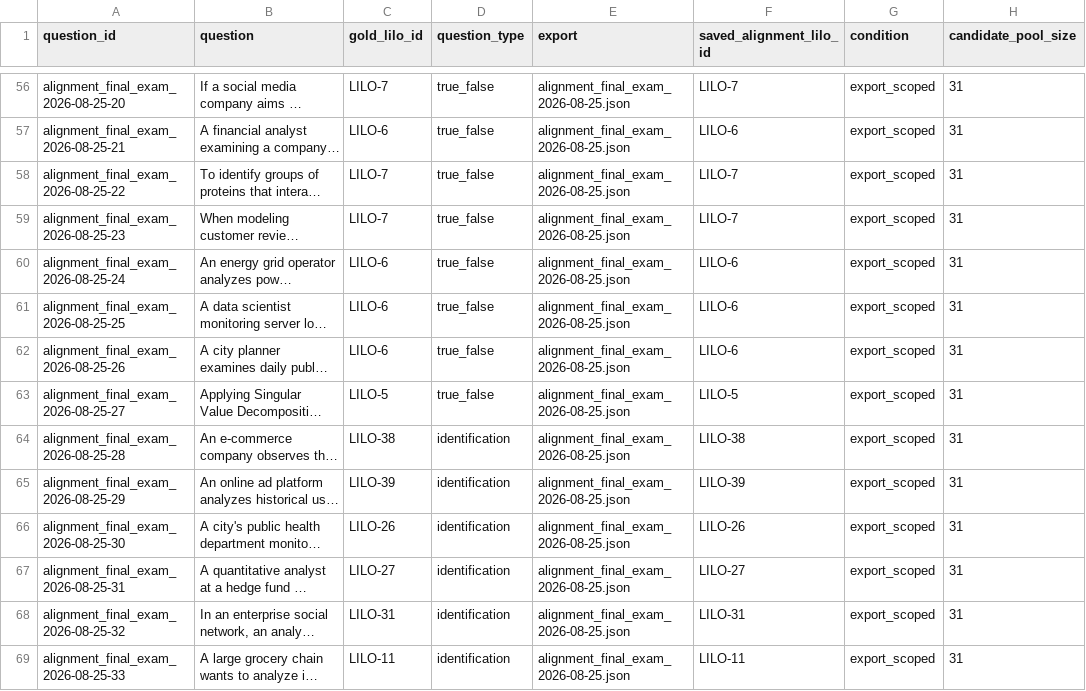
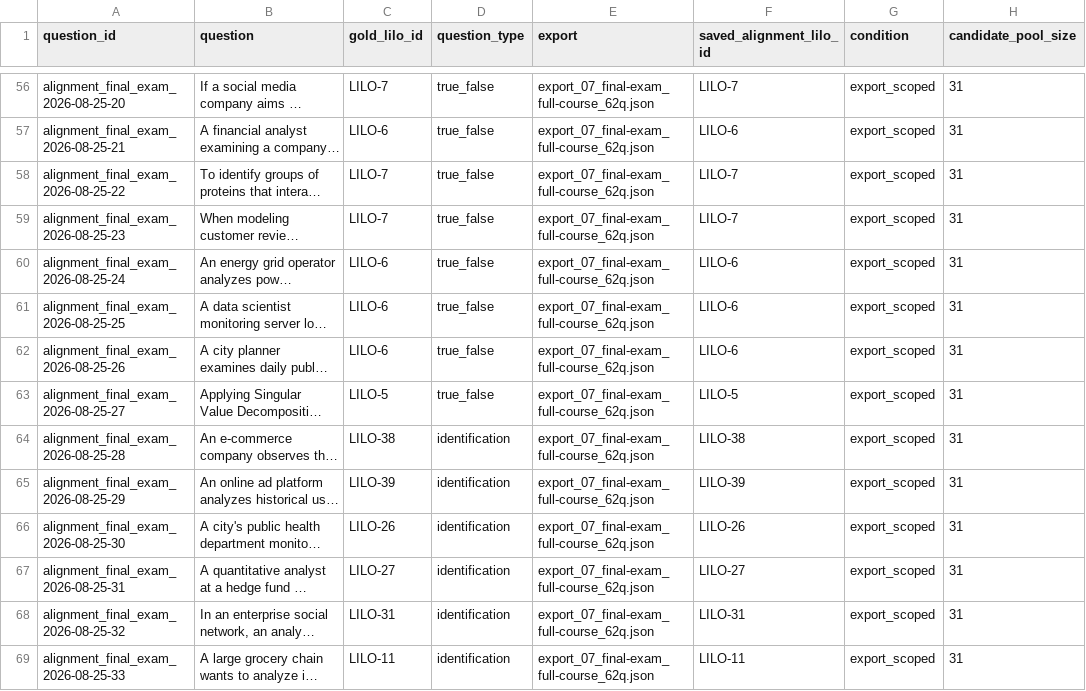
Before and after one commit to iiiiaannnnnnn/alignment-model-question-to-lilo, a CSV file: results/json_assessment_model_test/pretrained_minilm_export_scoped_details.csv, drawn as a sheet; only a part is shown, gaps mark what is left out; long unchanged cells end in …; the diff covers the shown part only; the diff names each change by its address in the sheet, - before the commit and + after, or states it on an @@ line.

Commit message:
Name the seven exports after the lectures they cover
The files carried whatever was typed into the title box during testing --
quizzzzzzzzz, testtt1uizzz, 478588. Each export's own topic field records the
lectures it actually draws on, so the names now come from that plus the
question count, numbered in course order.

Renamed the files and every reference that names one: the README table, the
evaluation report, dataset_manifest, complete_results, and the export column
of each results CSV.

Left the group_id and question_id fields alone. Those are join keys, not
paths -- the contamination audit and the grouped evaluation run on them, and
every published metric was produced against them. jsons/EXPORTS.md maps a new
filename back to its original stem, its title, and its lecture coverage.

```diff
--- a/results/json_assessment_model_test/pretrained_minilm_export_scoped_details.csv
+++ b/results/json_assessment_model_test/pretrained_minilm_export_scoped_details.csv
-E56:E69 (export): alignment_final_exam_2026-08-25.json
+E56:E69 (export): export_07_final-exam_full-course_62q.json
```
Also changed, not shown: 183 edited cells elsewhere in this file, results/json_assessment_model_test/pretrained_minilm_union_31_details.csv, results/json_assessment_model_test/v3_cs_export_scoped_details.csv, 26 other files.
